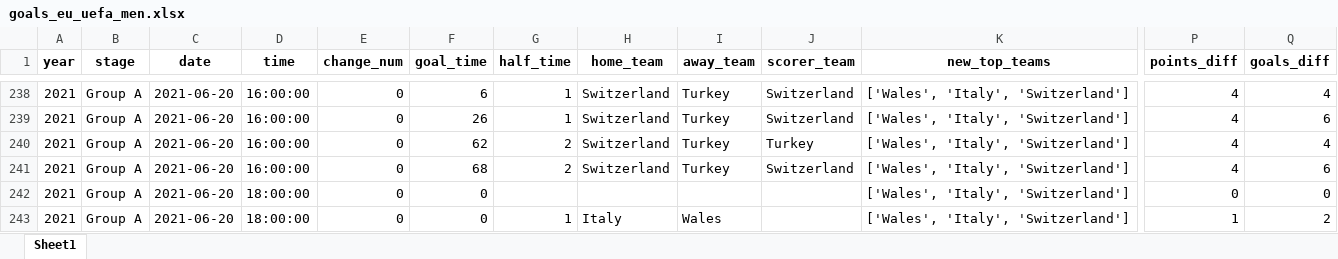
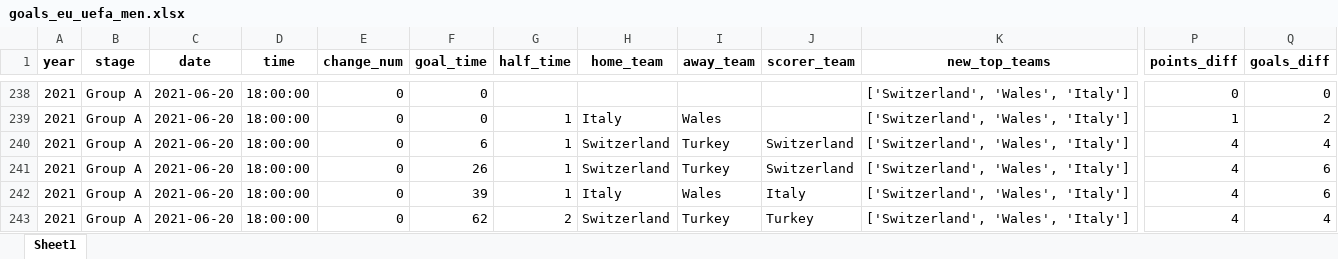
Before and after one commit to AEGDDI/tiebreak_wc, an Excel workbook: data/out/wiki/men/uefa/eu/goals_eu_uefa_men.xlsx, sheet Sheet1, drawn as a sheet; only a part is shown, gaps mark what is left out; values as stored, in another font and other column widths than the file's, no borders; the diff covers the shown part only; the diff names each change by its address in the sheet, - before the commit and + after, or states it on an @@ line.

```diff
--- a/data/out/wiki/men/uefa/eu/goals_eu_uefa_men.xlsx (sheet Sheet1)
+++ b/data/out/wiki/men/uefa/eu/goals_eu_uefa_men.xlsx (sheet Sheet1)
-D238:D241 (time): 16:00:00
+D238:D241 (time): 18:00:00
-F238 (goal_time): 6
+F238 (goal_time): 0
-G238 (half_time): 1
+G238 (half_time): (empty)
-H238 (home_team): Switzerland
+H238 (home_team): (empty)
-I238 (away_team): Turkey
+I238 (away_team): (empty)
-J238:J239 (scorer_team): Switzerland
+J238:J239 (scorer_team): (empty)
-K238:K243 (new_top_teams): ['Wales', 'Italy', 'Switzerland']
+K238:K243 (new_top_teams): ['Switzerland', 'Wales', 'Italy']
-P238 (points_diff): 4
+P238 (points_diff): 0
-Q238 (goals_diff): 4
+Q238 (goals_diff): 0
-F239 (goal_time): 26
+F239 (goal_time): 0
-H239 (home_team): Switzerland
+H239 (home_team): Italy
-I239 (away_team): Turkey
+I239 (away_team): Wales
-P239 (points_diff): 4
+P239 (points_diff): 1
-Q239 (goals_diff): 6
+Q239 (goals_diff): 2
-F240 (goal_time): 62
+F240 (goal_time): 6
-G240:G241 (half_time): 2
+G240:G241 (half_time): 1
-J240 (scorer_team): Turkey
+J240 (scorer_team): Switzerland
-F241 (goal_time): 68
+F241 (goal_time): 26
-F242 (goal_time): 0
+F242 (goal_time): 39
-G242 (half_time): (empty)
+G242 (half_time): 1
-H242 (home_team): (empty)
+H242 (home_team): Italy
-I242 (away_team): (empty)
+I242 (away_team): Wales
-J242 (scorer_team): (empty)
+J242 (scorer_team): Italy
-P242 (points_diff): 0
+P242 (points_diff): 4
-Q242 (goals_diff): 0
+Q242 (goals_diff): 6
-F243 (goal_time): 0
+F243 (goal_time): 62
-G243 (half_time): 1
+G243 (half_time): 2
-H243 (home_team): Italy
+H243 (home_team): Switzerland
-I243 (away_team): Wales
+I243 (away_team): Turkey
-J243 (scorer_team): (empty)
+J243 (scorer_team): Turkey
-P243 (points_diff): 1
+P243 (points_diff): 4
-Q243 (goals_diff): 2
+Q243 (goals_diff): 4
```
Also changed, not shown: 381 edited cells elsewhere in this sheet, data/out/wiki/men/uefa/eu/active_suspense_eu.xlsx, data/out/wiki/men/uefa/eu/active_suspense_results_eu.xlsx, 5 other files.
